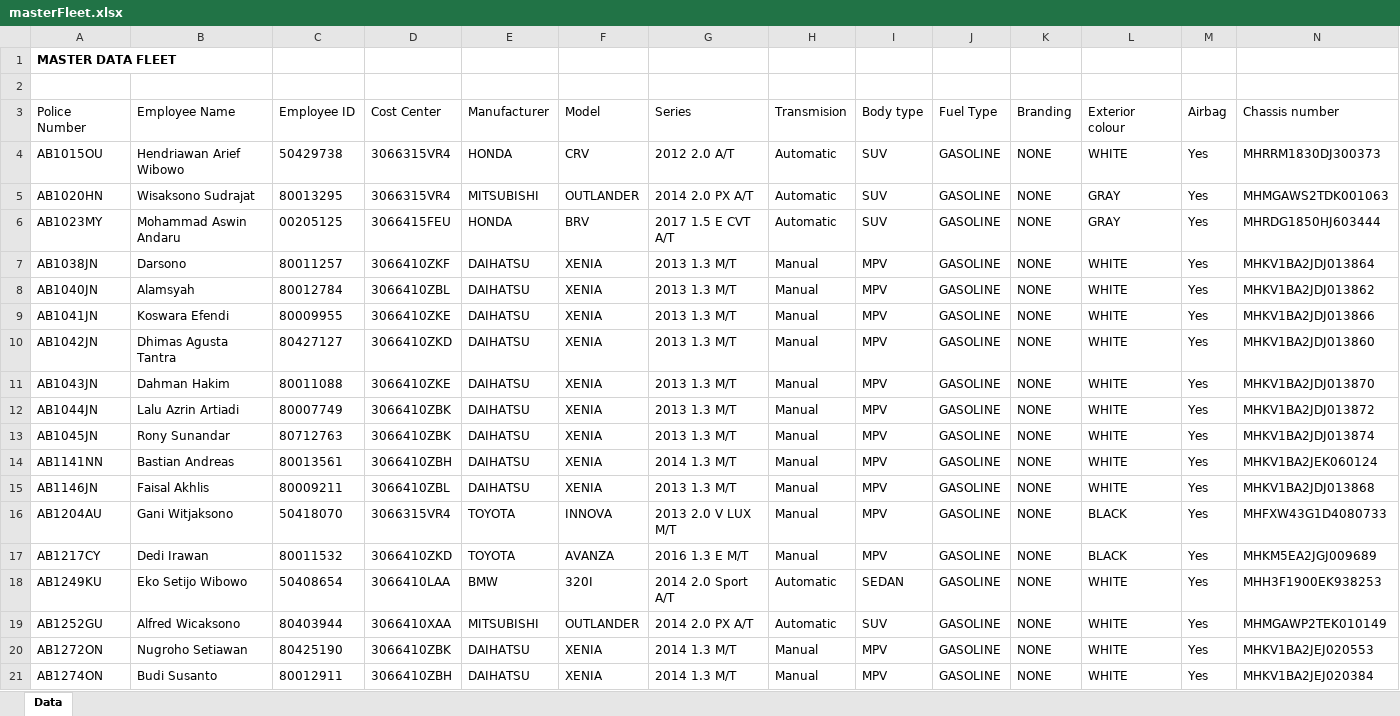
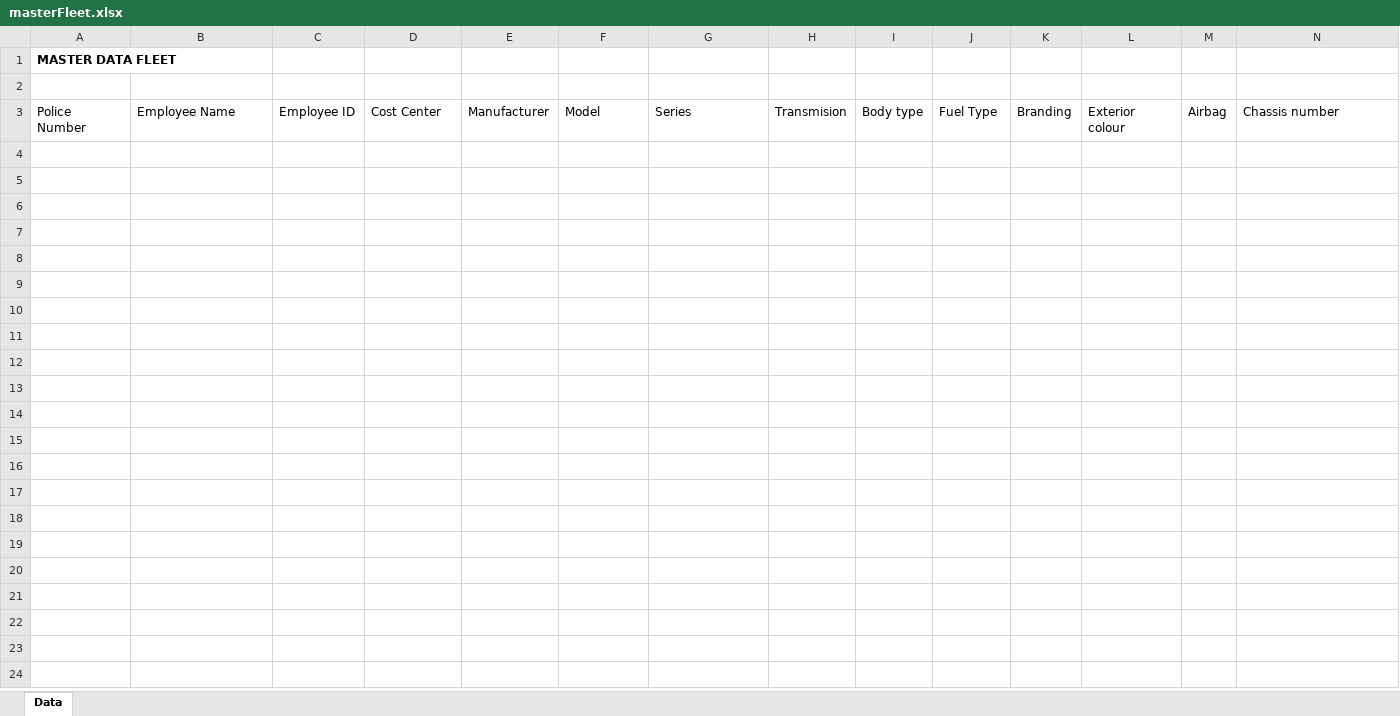
Before and after one commit to donimuzur/hms-fms, an Excel workbook: FMS.Website/files_upload/masterFleet.xlsx, sheet Data, drawn as a sheet; only a part is shown; values as stored, in another font and other column widths than the file's, no borders; rows hold the shown columns only; the diff covers the shown part only; the diff names each change by its address in the sheet, - before the commit and + after, or states it on an @@ line.

Commit message:
delete example data in master fleet

```diff
--- a/FMS.Website/files_upload/masterFleet.xlsx (sheet Data)
+++ b/FMS.Website/files_upload/masterFleet.xlsx (sheet Data)
-row 4: AB1015OU | Hendriawan Arief Wibowo | 50429738 | 3066315VR4 | HONDA | CRV | 2012 2.0 A/T | Automatic | SUV | GASOLINE | NONE | WHITE | Yes | MHRRM1830DJ300373
-row 5: AB1020HN | Wisaksono Sudrajat | 80013295 | 3066315VR4 | MITSUBISHI | OUTLANDER | 2014 2.0 PX A/T | Automatic | SUV | GASOLINE | NONE | GRAY | Yes | MHMGAWS2TDK001063
-row 6: AB1023MY | Mohammad Aswin Andaru | 00205125 | 3066415FEU | HONDA | BRV | 2017 1.5 E CVT A/T | Automatic | SUV | GASOLINE | NONE | GRAY | Yes | MHRDG1850HJ603444
-row 7: AB1038JN | Darsono | 80011257 | 3066410ZKF | DAIHATSU | XENIA | 2013 1.3 M/T | Manual | MPV | GASOLINE | NONE | WHITE | Yes | MHKV1BA2JDJ013864
-row 8: AB1040JN | Alamsyah | 80012784 | 3066410ZBL | DAIHATSU | XENIA | 2013 1.3 M/T | Manual | MPV | GASOLINE | NONE | WHITE | Yes | MHKV1BA2JDJ013862
-row 9: AB1041JN | Koswara Efendi | 80009955 | 3066410ZKE | DAIHATSU | XENIA | 2013 1.3 M/T | Manual | MPV | GASOLINE | NONE | WHITE | Yes | MHKV1BA2JDJ013866
-row 10: AB1042JN | Dhimas Agusta Tantra | 80427127 | 3066410ZKD | DAIHATSU | XENIA | 2013 1.3 M/T | Manual | MPV | GASOLINE | NONE | WHITE | Yes | MHKV1BA2JDJ013860
-row 11: AB1043JN | Dahman Hakim | 80011088 | 3066410ZKE | DAIHATSU | XENIA | 2013 1.3 M/T | Manual | MPV | GASOLINE | NONE | WHITE | Yes | MHKV1BA2JDJ013870
-row 12: AB1044JN | Lalu Azrin Artiadi | 80007749 | 3066410ZBK | DAIHATSU | XENIA | 2013 1.3 M/T | Manual | MPV | GASOLINE | NONE | WHITE | Yes | MHKV1BA2JDJ013872
-row 13: AB1045JN | Rony Sunandar | 80712763 | 3066410ZBK | DAIHATSU | XENIA | 2013 1.3 M/T | Manual | MPV | GASOLINE | NONE | WHITE | Yes | MHKV1BA2JDJ013874
-row 14: AB1141NN | Bastian Andreas | 80013561 | 3066410ZBH | DAIHATSU | XENIA | 2014 1.3 M/T | Manual | MPV | GASOLINE | NONE | WHITE | Yes | MHKV1BA2JEK060124
-row 15: AB1146JN | Faisal Akhlis | 80009211 | 3066410ZBL | DAIHATSU | XENIA | 2013 1.3 M/T | Manual | MPV | GASOLINE | NONE | WHITE | Yes | MHKV1BA2JDJ013868
-row 16: AB1204AU | Gani Witjaksono | 50418070 | 3066315VR4 | TOYOTA | INNOVA | 2013 2.0 V LUX M/T | Manual | MPV | GASOLINE | NONE | BLACK | Yes | MHFXW43G1D4080733
-row 17: AB1217CY | Dedi Irawan | 80011532 | 3066410ZKD | TOYOTA | AVANZA | 2016 1.3 E M/T | Manual | MPV | GASOLINE | NONE | BLACK | Yes | MHKM5EA2JGJ009689
-row 18: AB1249KU | Eko Setijo Wibowo | 50408654 | 3066410LAA | BMW | 320I | 2014 2.0 Sport A/T | Automatic | SEDAN | GASOLINE | NONE | WHITE | Yes | MHH3F1900EK938253
-row 19: AB1252GU | Alfred Wicaksono | 80403944 | 3066410XAA | MITSUBISHI | OUTLANDER | 2014 2.0 PX A/T | Automatic | SUV | GASOLINE | NONE | WHITE | Yes | MHMGAWP2TEK010149
-row 20: AB1272ON | Nugroho Setiawan | 80425190 | 3066410ZBK | DAIHATSU | XENIA | 2014 1.3 M/T | Manual | MPV | GASOLINE | NONE | WHITE | Yes | MHKV1BA2JEJ020553
-row 21: AB1274ON | Budi Susanto | 80012911 | 3066410ZBH | DAIHATSU | XENIA | 2014 1.3 M/T | Manual | MPV | GASOLINE | NONE | WHITE | Yes | MHKV1BA2JEJ020384
```
Also changed, not shown: 31 removed rows elsewhere in this sheet.
